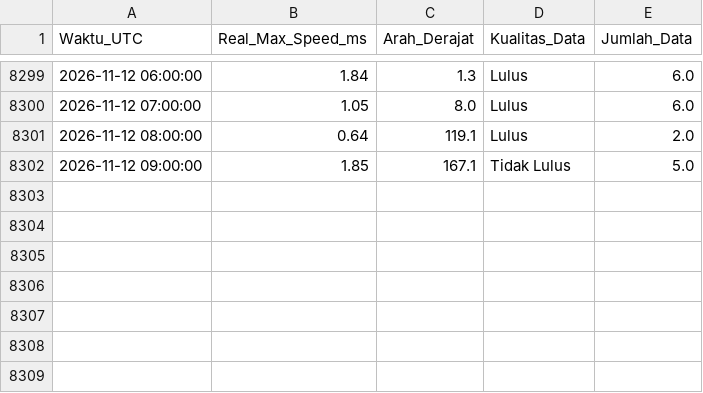
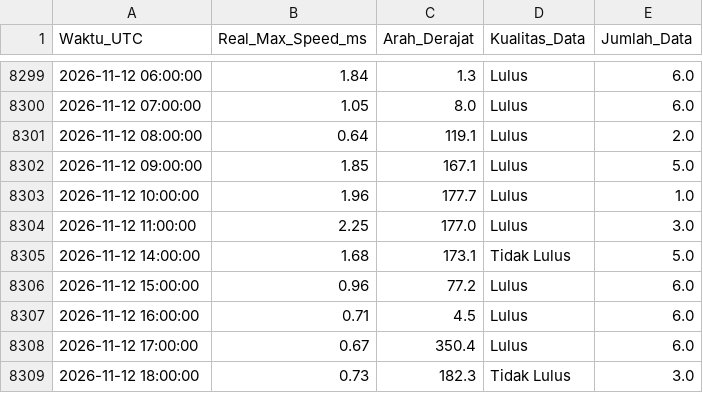
Before and after one commit to Umarhaidaralfaruq/MARLIN-Marine-Current-Intelligence-System, a CSV file: Hasil_Validasi/Validasi_Real_Max_12H.csv, drawn as a sheet; only a part is shown, gaps mark what is left out.

```diff
--- a/Hasil_Validasi/Validasi_Real_Max_12H.csv
+++ b/Hasil_Validasi/Validasi_Real_Max_12H.csv
@@ -8301,2 +8301,9 @@ Waktu_UTC,Real_Max_Speed_ms,Arah_Derajat,Kualitas_Data,Jumlah_Data
 2026-11-12 08:00:00,0.64,119.1,Lulus,2.0
-2026-11-12 09:00:00,1.85,167.1,Tidak Lulus,5.0
+2026-11-12 09:00:00,1.85,167.1,Lulus,5.0
+2026-11-12 10:00:00,1.96,177.7,Lulus,1.0
+2026-11-12 11:00:00,2.25,177.0,Lulus,3.0
+2026-11-12 14:00:00,1.68,173.1,Tidak Lulus,5.0
+2026-11-12 15:00:00,0.96,77.2,Lulus,6.0
+2026-11-12 16:00:00,0.71,4.5,Lulus,6.0
+2026-11-12 17:00:00,0.67,350.4,Lulus,6.0
+2026-11-12 18:00:00,0.73,182.3,Tidak Lulus,3.0
```
Also changed, not shown: 1 other file.
